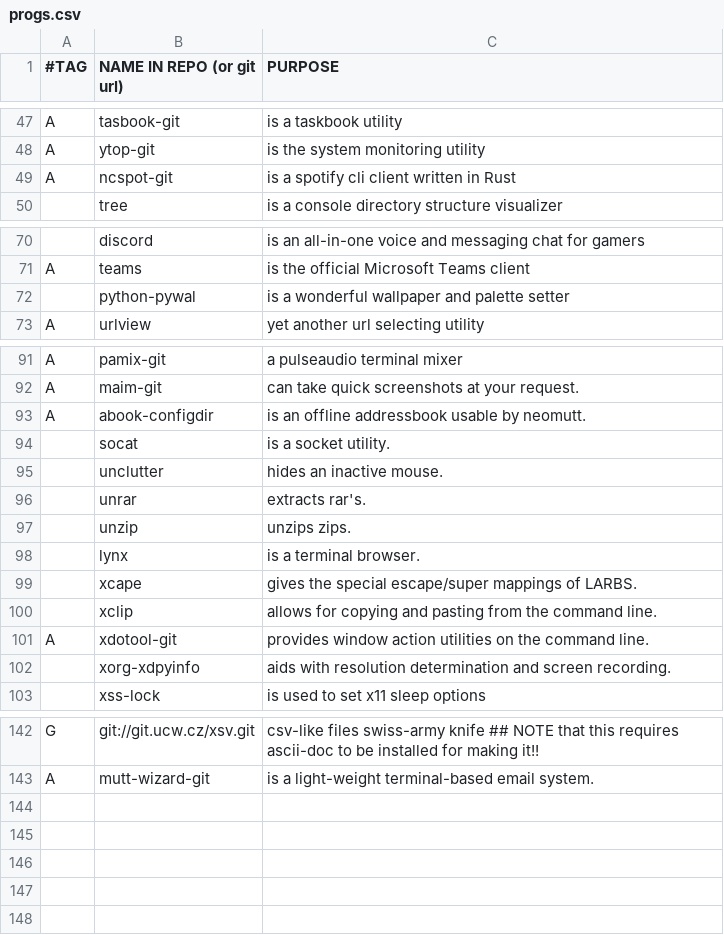
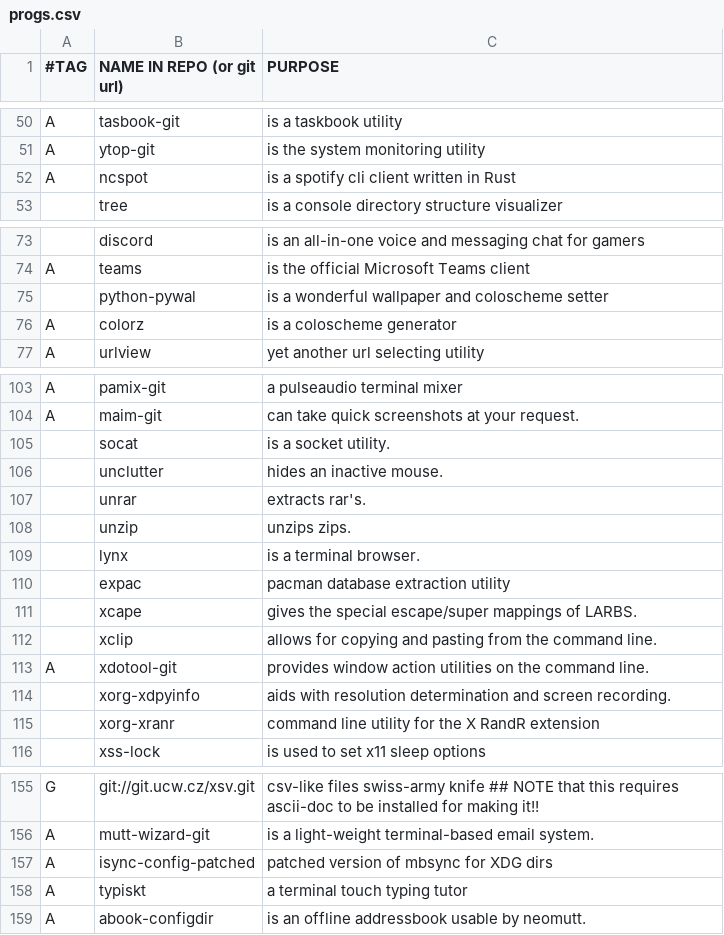
Before and after one commit to BachoSeven/AARGH, a CSV file: progs.csv, drawn as a sheet; only a part is shown, gaps mark what is left out; addresses are those after the commit; the diff covers the shown part only; the diff names each change by its address in the sheet, - before the commit and + after, or states it on an @@ line.

```diff
--- a/progs.csv
+++ b/progs.csv
-B52 (NAME IN REPO (or git url)): ncspot-git
+B52 (NAME IN REPO (or git url)): ncspot
-C75 (PURPOSE): is a wonderful wallpaper and palette setter
+C75 (PURPOSE): is a wonderful wallpaper and coloscheme setter
+row 76: A | colorz | is a coloscheme generator
+row 110:  | expac | pacman database extraction utility
+row 115:  | xorg-xranr | command line utility for the X RandR extension
+row 157: A | isync-config-patched | patched version of mbsync for XDG dirs
+row 158: A | typiskt | a terminal touch typing tutor
@@ row 93 moved to row 159: A @@
```
Also changed, not shown: 12 added rows, 1 removed row and 5 edited cells elsewhere in this file, 2 other files.
